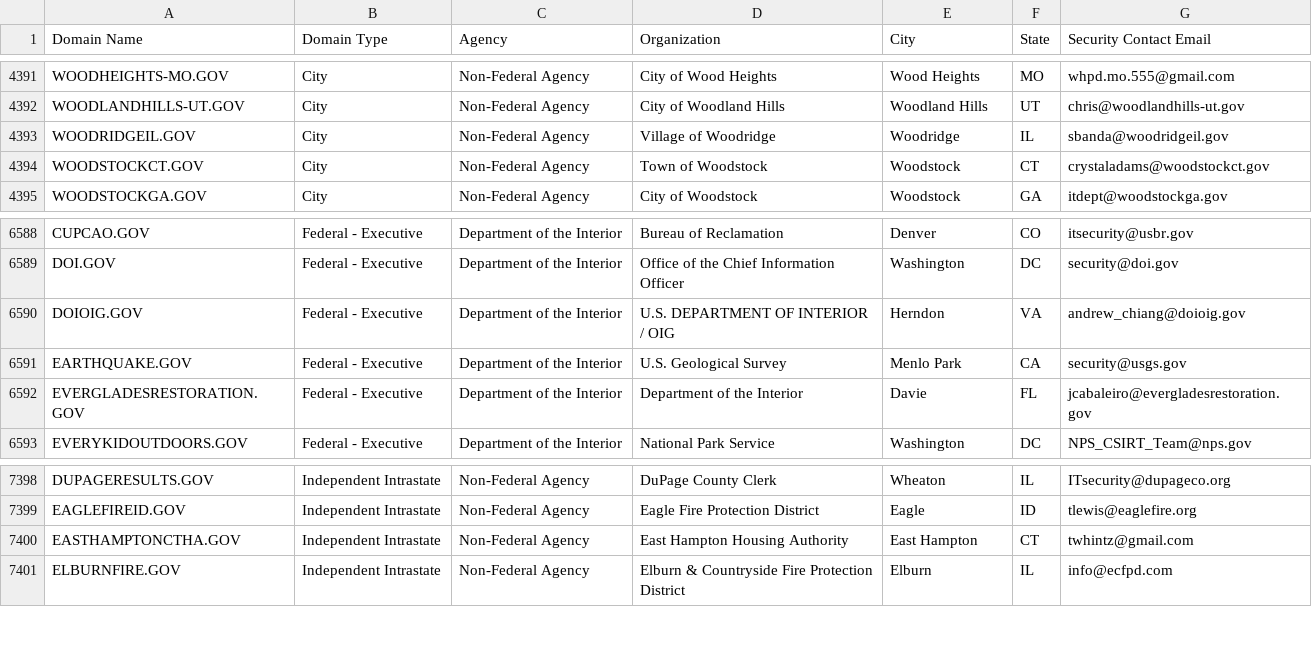
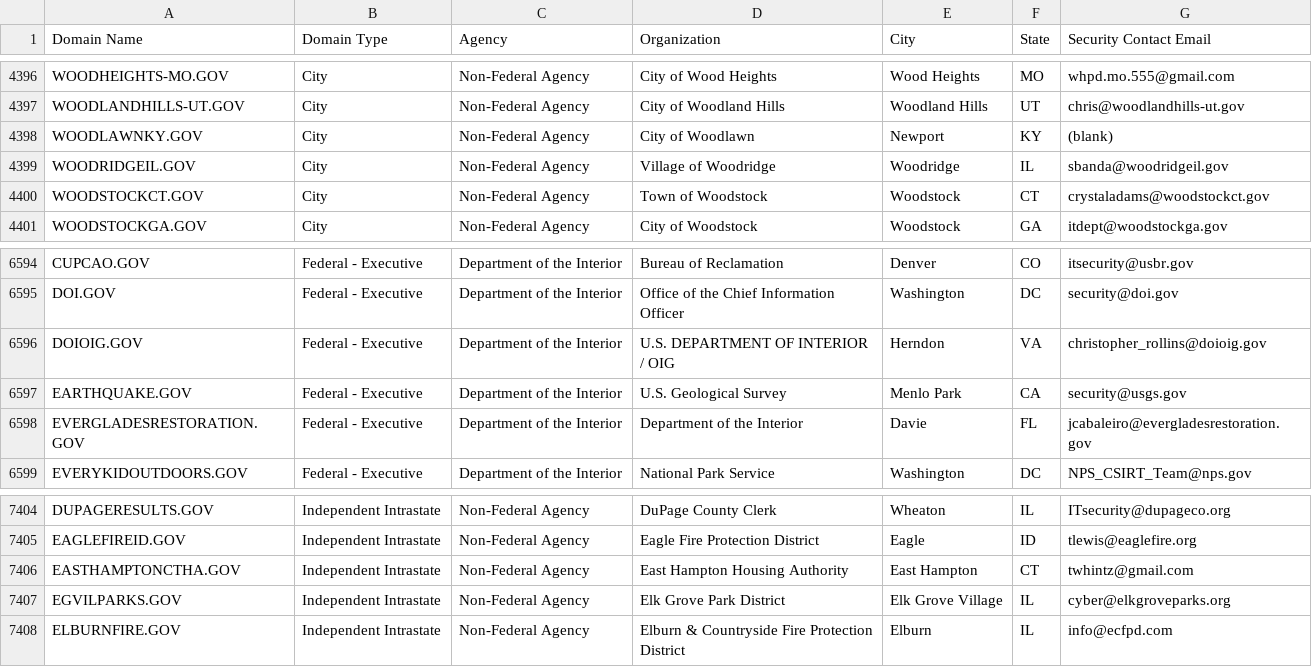
Before and after one commit to climber-girl/dotgov-data, a CSV file: current-full.csv, drawn as a sheet; only a part is shown, gaps mark what is left out; the diff covers the shown part only.

Commit message:
Flat: latest data (2023-05-04T06:22:54.051Z) {   "date": "2023-05-04T06:22:54.051Z",   "files": [     {       "name": "current-federal.csv",       "deltaBytes": 6,       "source": "https://domains.dotgov.gov/dotgov-web/publicreports/current-federal"     },     {       "name": "current-full.csv",       "deltaBytes": 698,       "source": "https://domains.dotgov.gov/dotgov-web/publicreports/current-full"     }   ] }

```diff
--- a/current-full.csv
+++ b/current-full.csv
@@ -4392,2 +4397,3 @@ WOODHEIGHTS-MO.GOV,City,Non-Federal Agency,City of Wood Heights,Wood Heights,MO,
 WOODLANDHILLS-UT.GOV,City,Non-Federal Agency,City of Woodland Hills,Woodland Hills,UT,chris@woodlandhills-ut.gov
+WOODLAWNKY.GOV,City,Non-Federal Agency,City of Woodlawn,Newport,KY,(blank)
 WOODRIDGEIL.GOV,City,Non-Federal Agency,Village of Woodridge,Woodridge,IL,sbanda@woodridgeil.gov
@@ -6589,3 +6595,3 @@ CUPCAO.GOV,Federal - Executive,Department of the Interior,Bureau of Reclamation,
 DOI.GOV,Federal - Executive,Department of the Interior,Office of the Chief Information Officer,Washington,DC,security@doi.gov
-DOIOIG.GOV,Federal - Executive,Department of the Interior,U.S. DEPARTMENT OF INTERIOR / OIG,Herndon,VA,andrew_chiang@doioig.gov
+DOIOIG.GOV,Federal - Executive,Department of the Interior,U.S. DEPARTMENT OF INTERIOR / OIG,Herndon,VA,christopher_rollins@doioig.gov
 EARTHQUAKE.GOV,Federal - Executive,Department of the Interior,U.S. Geological Survey,Menlo Park,CA,security@usgs.gov
@@ -7400,2 +7406,3 @@ EAGLEFIREID.GOV,Independent Intrastate,Non-Federal Agency,Eagle Fire Protection
 EASTHAMPTONCTHA.GOV,Independent Intrastate,Non-Federal Agency,East Hampton Housing Authority,East Hampton,CT,twhintz@gmail.com
+EGVILPARKS.GOV,Independent Intrastate,Non-Federal Agency,Elk Grove Park District,Elk Grove Village,IL,cyber@elkgroveparks.org
 ELBURNFIRE.GOV,Independent Intrastate,Non-Federal Agency,Elburn & Countryside Fire Protection District,Elburn,IL,info@ecfpd.com
```
Also changed, not shown: 5 added rows elsewhere in this file, current-federal.csv.
